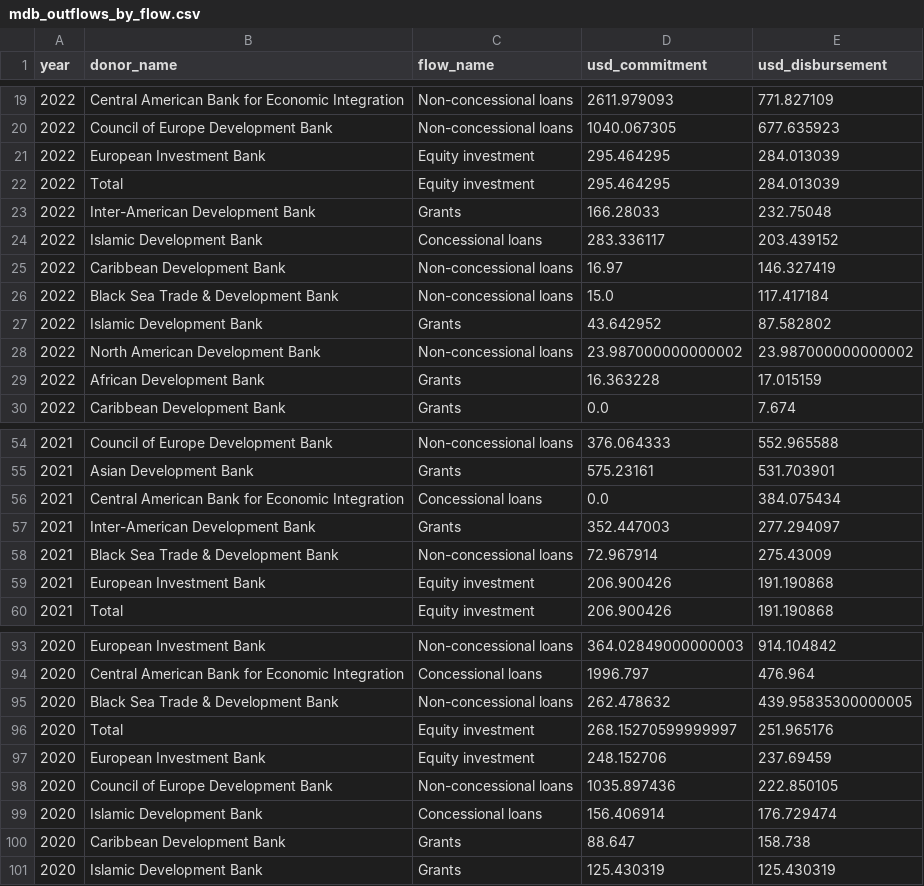
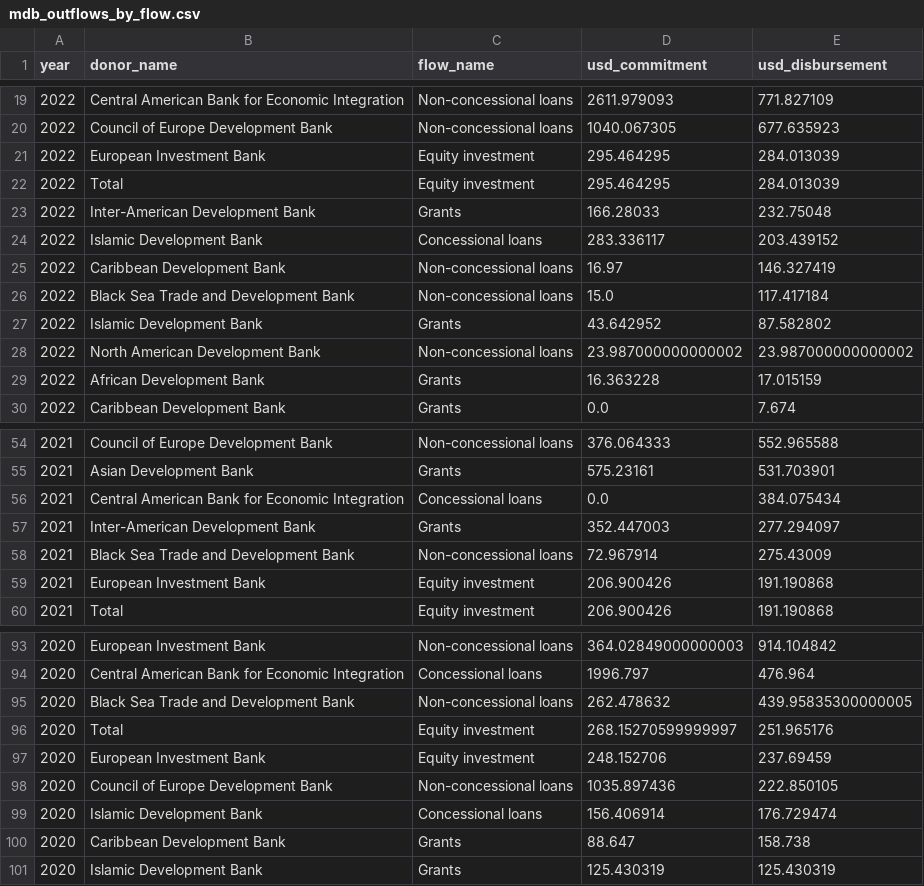
Before and after one commit to ONEcampaign/mdb_capitalisation_and_spending, a CSV file: output/mdb_outflows_by_flow.csv, drawn as a sheet; only a part is shown, gaps mark what is left out.

Commit message:
name

```diff
--- a/output/mdb_outflows_by_flow.csv
+++ b/output/mdb_outflows_by_flow.csv
@@ -25,3 +25,3 @@ year,donor_name,flow_name,usd_commitment,usd_disbursement
 2022,Caribbean Development Bank,Non-concessional loans,16.97,146.327419
-2022,Black Sea Trade & Development Bank,Non-concessional loans,15.0,117.417184
+2022,Black Sea Trade and Development Bank,Non-concessional loans,15.0,117.417184
 2022,Islamic Development Bank,Grants,43.642952,87.582802
@@ -57,3 +57,3 @@ year,donor_name,flow_name,usd_commitment,usd_disbursement
 2021,Inter-American Development Bank,Grants,352.447003,277.294097
-2021,Black Sea Trade & Development Bank,Non-concessional loans,72.967914,275.43009
+2021,Black Sea Trade and Development Bank,Non-concessional loans,72.967914,275.43009
 2021,European Investment Bank,Equity investment,206.900426,191.190868
@@ -94,3 +94,3 @@ year,donor_name,flow_name,usd_commitment,usd_disbursement
 2020,Central American Bank for Economic Integration,Concessional loans,1996.797,476.964
-2020,Black Sea Trade & Development Bank,Non-concessional loans,262.478632,439.95835300000005
+2020,Black Sea Trade and Development Bank,Non-concessional loans,262.478632,439.95835300000005
 2020,Total,Equity investment,268.15270599999997,251.965176
```
Also changed, not shown: output/mdb_outflows_summary.csv.
